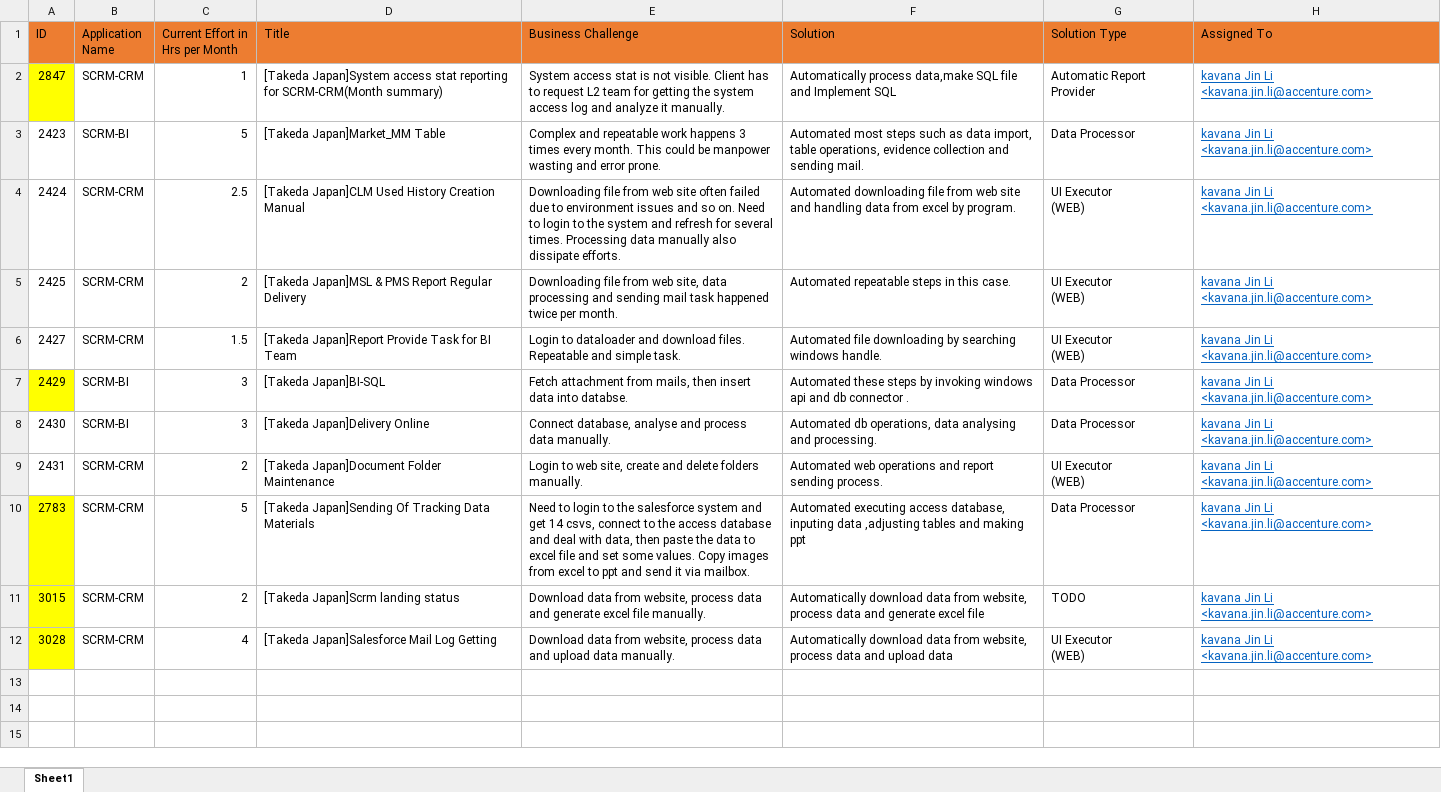
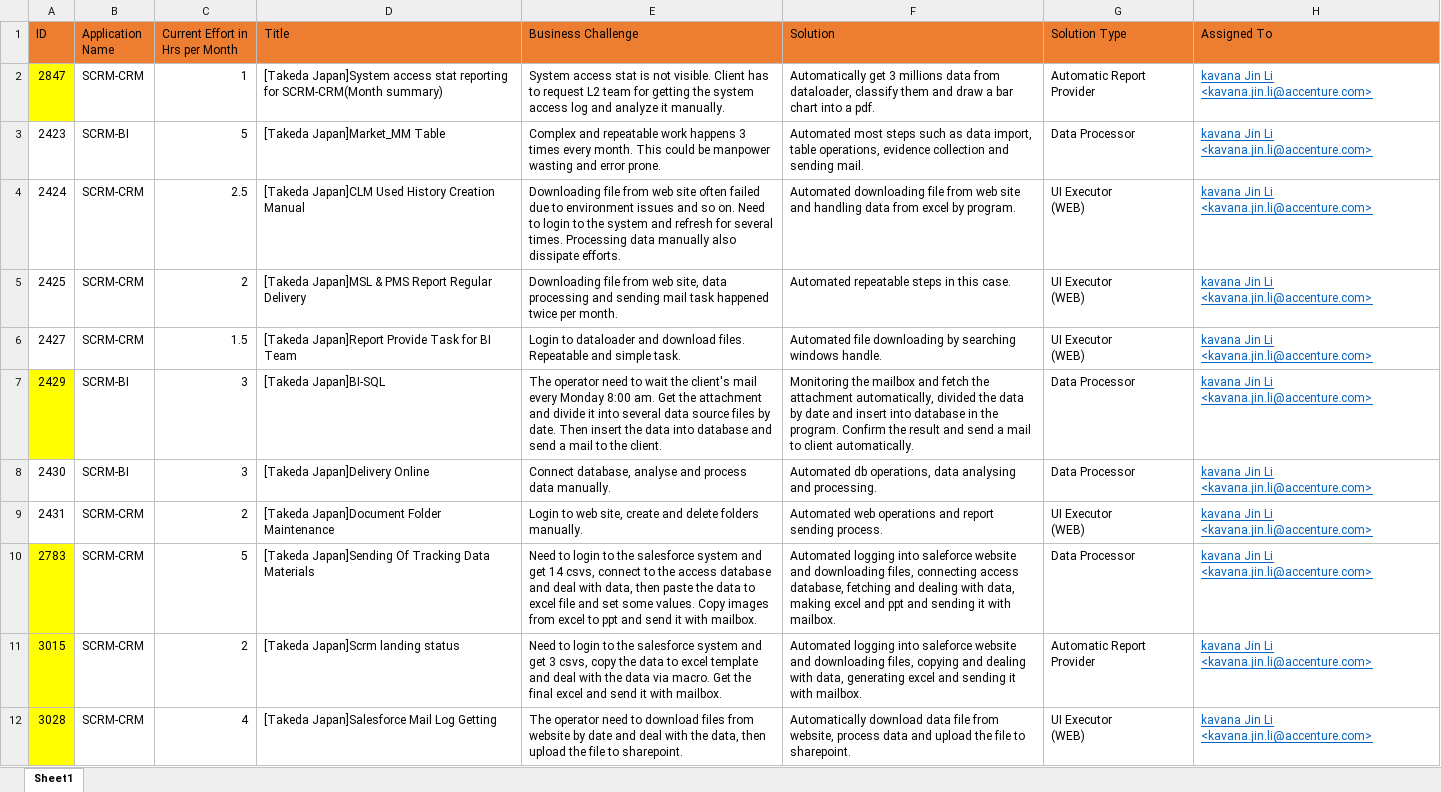
Before and after one commit to liliad1/takeda-doc, an Excel workbook: CIs for SCRM_20200721.xlsx, sheet Sheet1, drawn as a sheet; values as stored, in another font and other column widths than the file's, no borders; the diff names each change by its address in the sheet, - before the commit and + after, or states it on an @@ line.

```diff
--- a/CIs for SCRM_20200721.xlsx (sheet Sheet1)
+++ b/CIs for SCRM_20200721.xlsx (sheet Sheet1)
-F2 (Solution): Automatically process data,make SQL file and Implement SQL
+F2 (Solution): Automatically get 3 millions data from dataloader, classify them and draw a bar chart into a pdf.
-E7 (Business Challenge): Fetch attachment from mails, then insert data into databse.
+E7 (Business Challenge): The operator need to wait the client's mail every Monday 8:00 am. Get the attachment and divide it into several data source files by date. Then insert the data into database and send a mail to the client.
-F7 (Solution): Automated these steps by invoking windows api and db connector .
+F7 (Solution): Monitoring the mailbox and fetch the attachment automatically, divided the data by date and insert into database in the program. Confirm the result and send a mail to client automatically.
-E10 (Business Challenge): …send it via mailbox.
+E10 (Business Challenge): …send it with mailbox.
-F10 (Solution): Automated executing access database, inputing data ,adjusting tables and making ppt
+F10 (Solution): Automated logging into saleforce website and downloading files, connecting access database, fetching and dealing with data, making excel and ppt and sending it with mailbox.
-E11 (Business Challenge): Download data from website, process data and generate excel file manually.
+E11 (Business Challenge): Need to login to the salesforce system and get 3 csvs, copy the data to excel template and deal with the data via macro. Get the final excel and send it with mailbox.
-F11 (Solution): Automatically download data from website, process data and generate excel file
+F11 (Solution): Automated logging into saleforce website and downloading files, copying and dealing with data, generating excel and sending it with mailbox.
-G11 (Solution Type): TODO
+G11 (Solution Type): Automatic Report Provider
-E12 (Business Challenge): Download data from website, process data and upload data manually.
+E12 (Business Challenge): The operator need to download files from website by date and deal with the data, then upload the file to sharepoint.
-F12 (Solution): …download data from website, process data and upload data
+F12 (Solution): …download data file from website, process data and upload the file to sharepoint.
```
Also changed, not shown: CIs for SCRM_20200721_2.xlsx.
